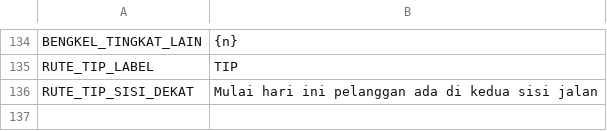
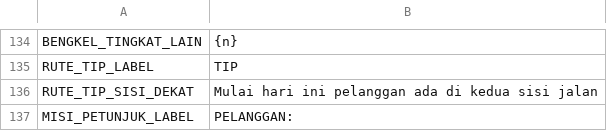
Before and after one commit to ronggur/loper-koran, a CSV file: translations/ui.csv, drawn as a sheet; only a part is shown, gaps mark what is left out; the diff names each change by its address in the sheet, - before the commit and + after, or states it on an @@ line.

```diff
--- a/translations/ui.csv
+++ b/translations/ui.csv
+row 137: MISI_PETUNJUK_LABEL | PELANGGAN:
```
Also changed, not shown: 56 other files.
